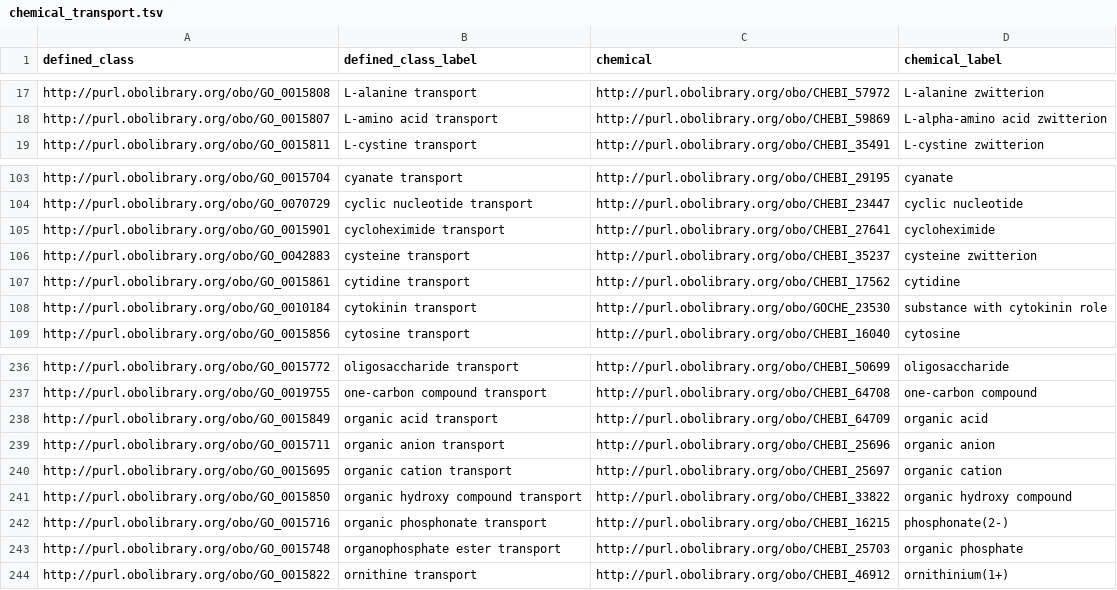
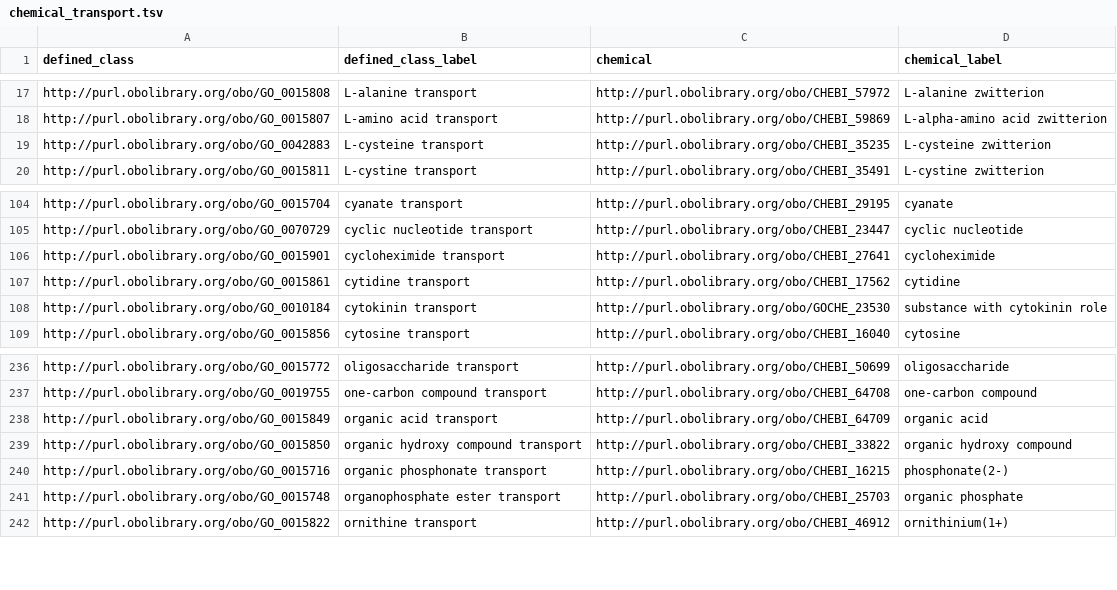
Before and after one commit to geneontology/go-ontology, a TSV file: src/design_patterns/chemical_transport.tsv, drawn as a sheet; only a part is shown, gaps mark what is left out; removed rows and columns are numbered as before the commit, all else as after; the diff names each change by its address in the sheet, - before the commit and + after, or states it on an @@ line.

```diff
--- a/src/design_patterns/chemical_transport.tsv
+++ b/src/design_patterns/chemical_transport.tsv
+row 19: http://purl.obolibrary.org/obo/GO_0042883 | L-cysteine transport | http://purl.obolibrary.org/obo/CHEBI_35235 | L-cysteine zwitterion
-row 106: http://purl.obolibrary.org/obo/GO_0042883 | cysteine transport | http://purl.obolibrary.org/obo/CHEBI_35237 | cysteine zwitterion
-row 239: http://purl.obolibrary.org/obo/GO_0015711 | organic anion transport | http://purl.obolibrary.org/obo/CHEBI_25696 | organic anion
-row 240: http://purl.obolibrary.org/obo/GO_0015695 | organic cation transport | http://purl.obolibrary.org/obo/CHEBI_25697 | organic cation
```
Also changed, not shown: src/design_patterns/catabolic_process.tsv, src/design_patterns/involved_in_x_y.tsv, 13 other files.
